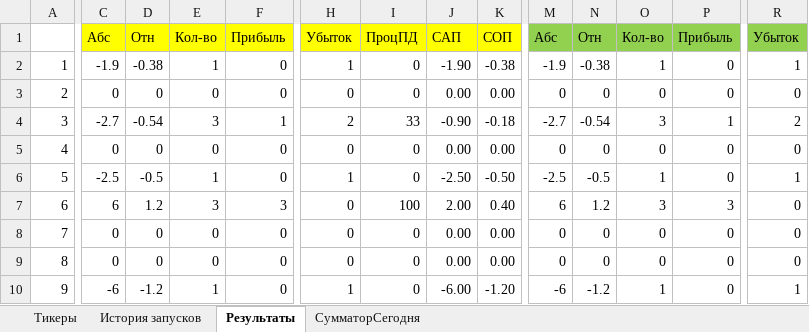
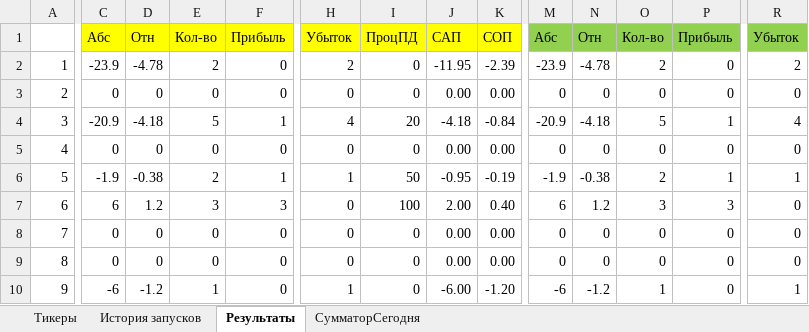
Before and after one commit to Anubis1Good/RichLaughter3, an Excel workbook: __docs/trade_data.xlsx, sheet Результаты, drawn as a sheet; only a part is shown, gaps mark what is left out; values as stored, in another font and other column widths than the file's, no borders; conditional formats not drawn; the diff covers the shown part only; the diff names each change by its address in the sheet, - before the commit and + after, or states it on an @@ line.

```diff
--- a/__docs/trade_data.xlsx (sheet Результаты)
+++ b/__docs/trade_data.xlsx (sheet Результаты)
-C2: -1.9
+C2: -23.9
-D2: -0.38
+D2: -4.78
-E2: 1
+E2: 2
-H2: 1
+H2: 2
-J2: -1.90
+J2: -11.95
-K2: -0.38
+K2: -2.39
-M2: -1.9
+M2: -23.9
-N2: -0.38
+N2: -4.78
-O2: 1
+O2: 2
-R2: 1
+R2: 2
-C4: -2.7
+C4: -20.9
-D4: -0.54
+D4: -4.18
-E4: 3
+E4: 5
-H4: 2
+H4: 4
-I4: 33
+I4: 20
-J4: -0.90
+J4: -4.18
-K4: -0.18
+K4: -0.84
-M4: -2.7
+M4: -20.9
-N4: -0.54
+N4: -4.18
-O4: 3
+O4: 5
-R4: 2
+R4: 4
-C6: -2.5
+C6: -1.9
-D6: -0.5
+D6: -0.38
-E6: 1
+E6: 2
-F6: 0
+F6: 1
-I6: 0
+I6: 50
-J6: -2.50
+J6: -0.95
-K6: -0.50
+K6: -0.19
-M6: -2.5
+M6: -1.9
-N6: -0.5
+N6: -0.38
-O6: 1
+O6: 2
-P6: 0
+P6: 1
```
Also changed, not shown: 215 edited cells elsewhere in this sheet, sheet СумматорСегодня, 5 other files.
